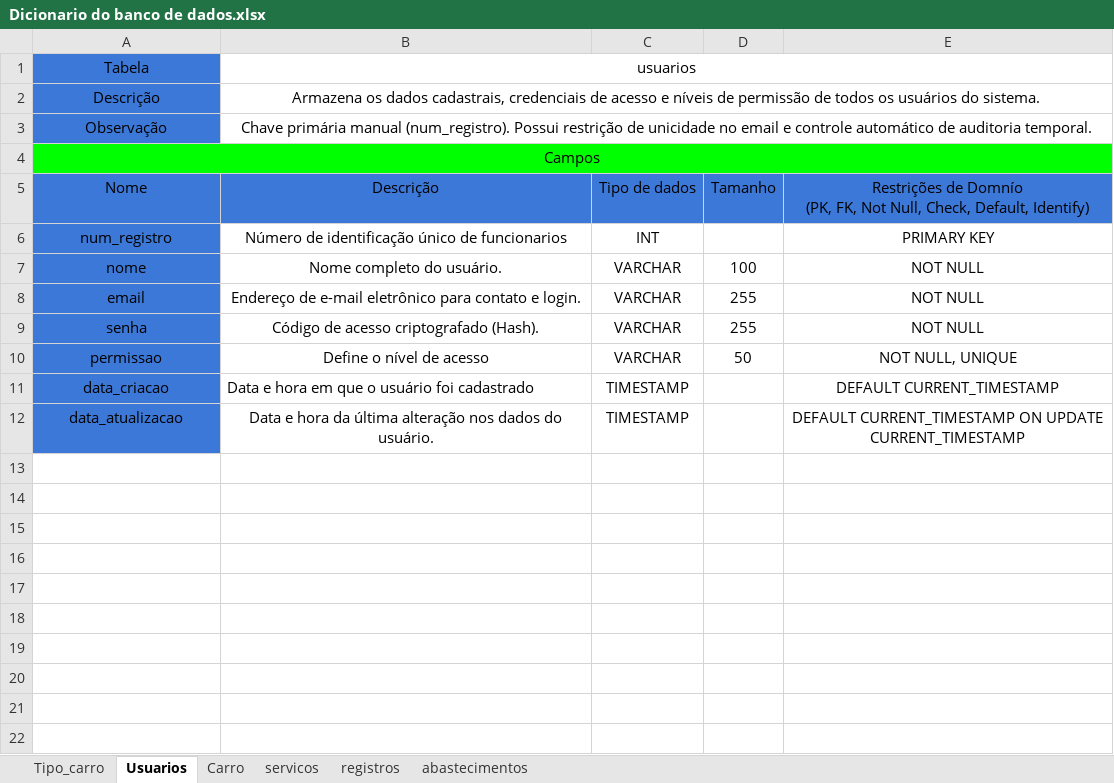
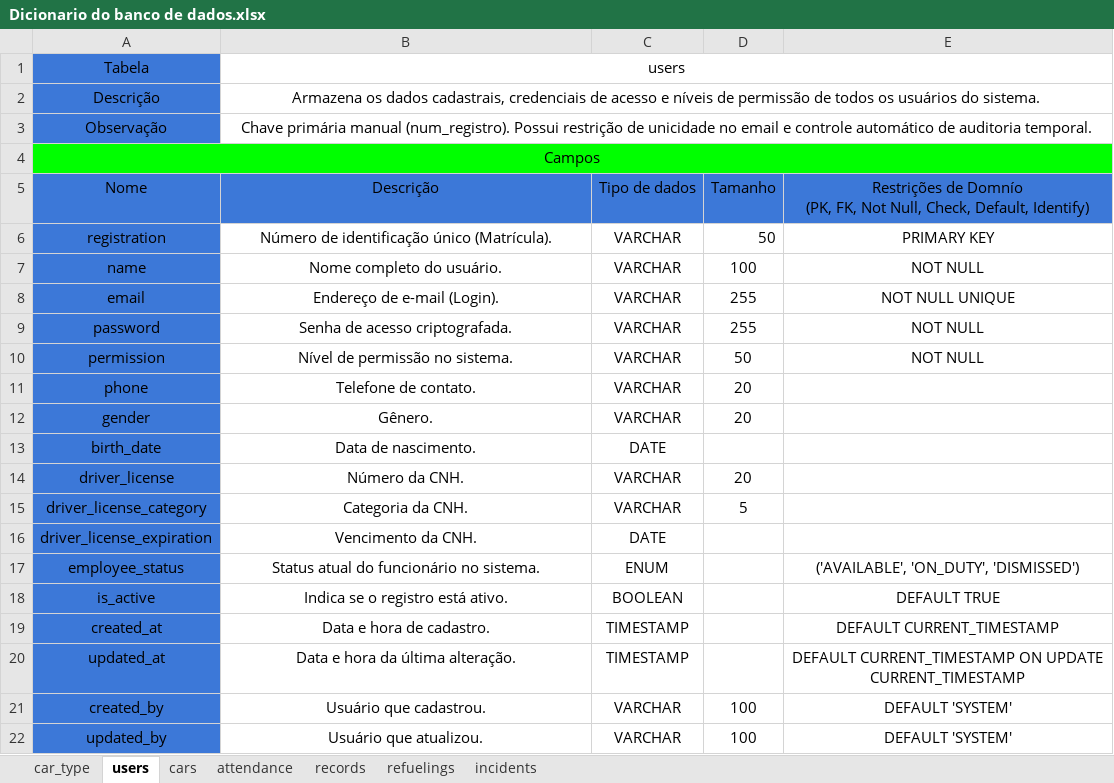
Before and after one commit to Bifrost-Connect/API-3-Semestre, an Excel workbook: docs/processo/bds/Dicionario do banco de dados.xlsx, sheet users, drawn as a sheet; values as stored, in another font and other column widths than the file's, no borders; charts and pictures not drawn; removed rows and columns are numbered as before the commit, all else as after; the diff names each change by its address in the sheet, - before the commit and + after, or states it on an @@ line.

Commit message:
docks(ODS2): add sql code e dicionario de dados

```diff
--- a/docs/processo/bds/Dicionario do banco de dados.xlsx (sheet users)
+++ b/docs/processo/bds/Dicionario do banco de dados.xlsx (sheet users)
-sheet tab: Tipo_carro
+sheet tab: car_type
-sheet tab: Usuarios
+sheet tab: users
-sheet tab: Carro
+sheet tab: cars
-sheet tab: servicos
+sheet tab: attendance
-sheet tab: registros
+sheet tab: records
-sheet tab: abastecimentos
+sheet tab: refuelings
+sheet tab: incidents
-B1: usuarios
+B1: users
-row 6: num_registro | Número de identificação único de funcionarios | INT |  | PRIMARY KEY
+row 6: registration | Número de identificação único (Matrícula). | VARCHAR | 50 | PRIMARY KEY
-A7: nome
+A7: name
-B8: Endereço de e-mail eletrônico para contato e login.
+B8: Endereço de e-mail (Login).
-E8: NOT NULL
+E8: NOT NULL UNIQUE
-A9: senha
+A9: password
-B9: Código de acesso criptografado (Hash).
+B9: Senha de acesso criptografada.
-A10: permissao
+A10: permission
-B10: Define o nível de acesso
+B10: Nível de permissão no sistema.
-E10: NOT NULL, UNIQUE
+E10: NOT NULL
+row 11: phone | Telefone de contato. | VARCHAR | 20
+row 12: gender | Gênero. | VARCHAR | 20
+row 13: birth_date | Data de nascimento. | DATE
+row 14: driver_license | Número da CNH. | VARCHAR | 20
+row 15: driver_license_category | Categoria da CNH. | VARCHAR | 5
+row 16: driver_license_expiration | Vencimento da CNH. | DATE
+row 17: employee_status | Status atual do funcionário no sistema. | ENUM |  | ('AVAILABLE', 'ON_DUTY', 'DISMISSED')
+row 18: is_active | Indica se o registro está ativo. | BOOLEAN |  | DEFAULT TRUE
-A19: data_criacao
+A19: created_at
-B19: Data e hora em que o usuário foi cadastrado
+B19: Data e hora de cadastro.
-B19 alignment: left
+B19 alignment: center
-A20: data_atualizacao
+A20: updated_at
-B20: Data e hora da última alteração nos dados do usuário.
+B20: Data e hora da última alteração.
+row 21: created_by | Usuário que cadastrou. | VARCHAR | 100 | DEFAULT 'SYSTEM'
+row 22: updated_by | Usuário que atualizou. | VARCHAR | 100 | DEFAULT 'SYSTEM'
```
Also changed, not shown: sheet attendance, sheet cars, sheet records, sheet refuelings, sheet car_type, charts or pictures, 1 other file.
